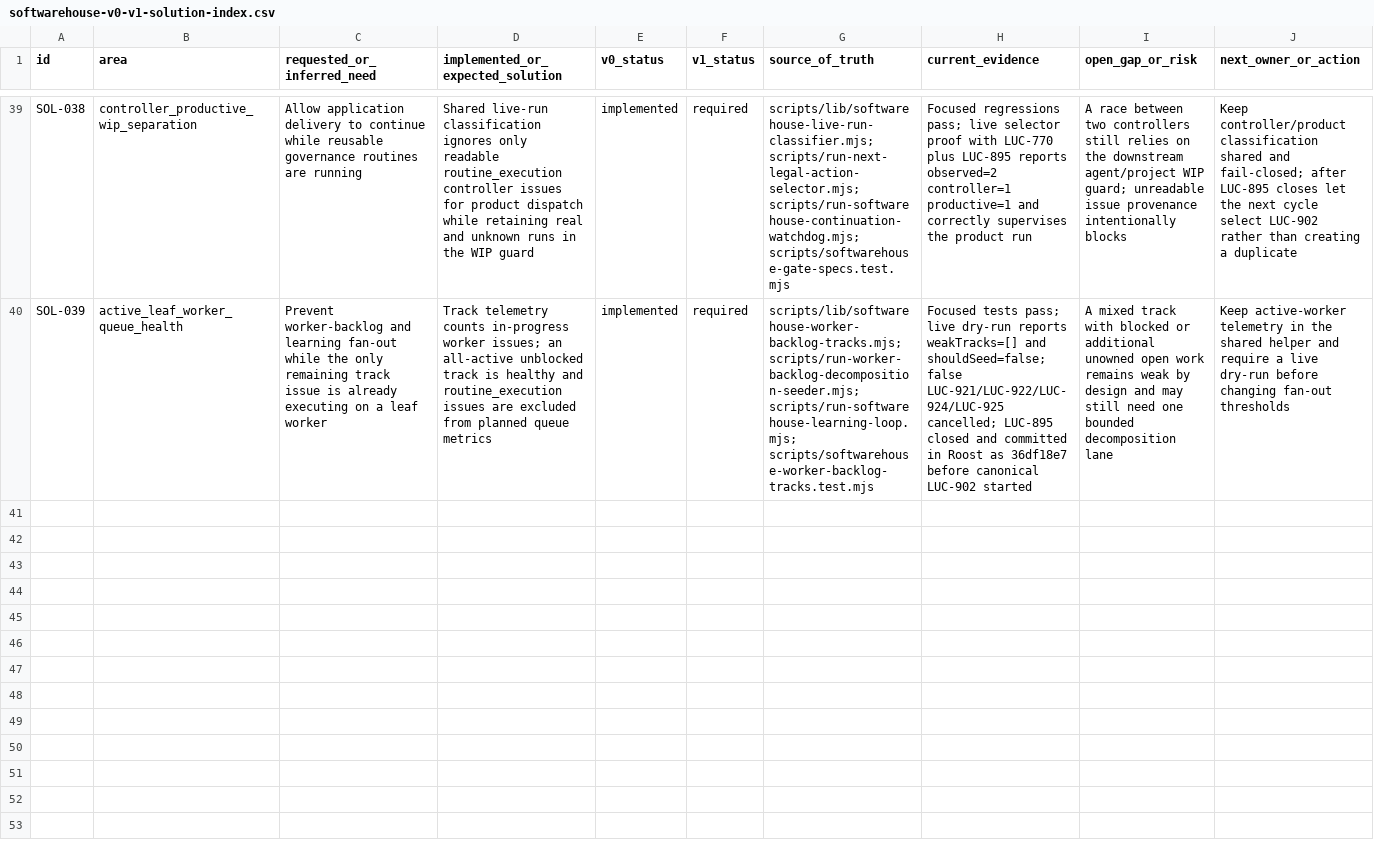
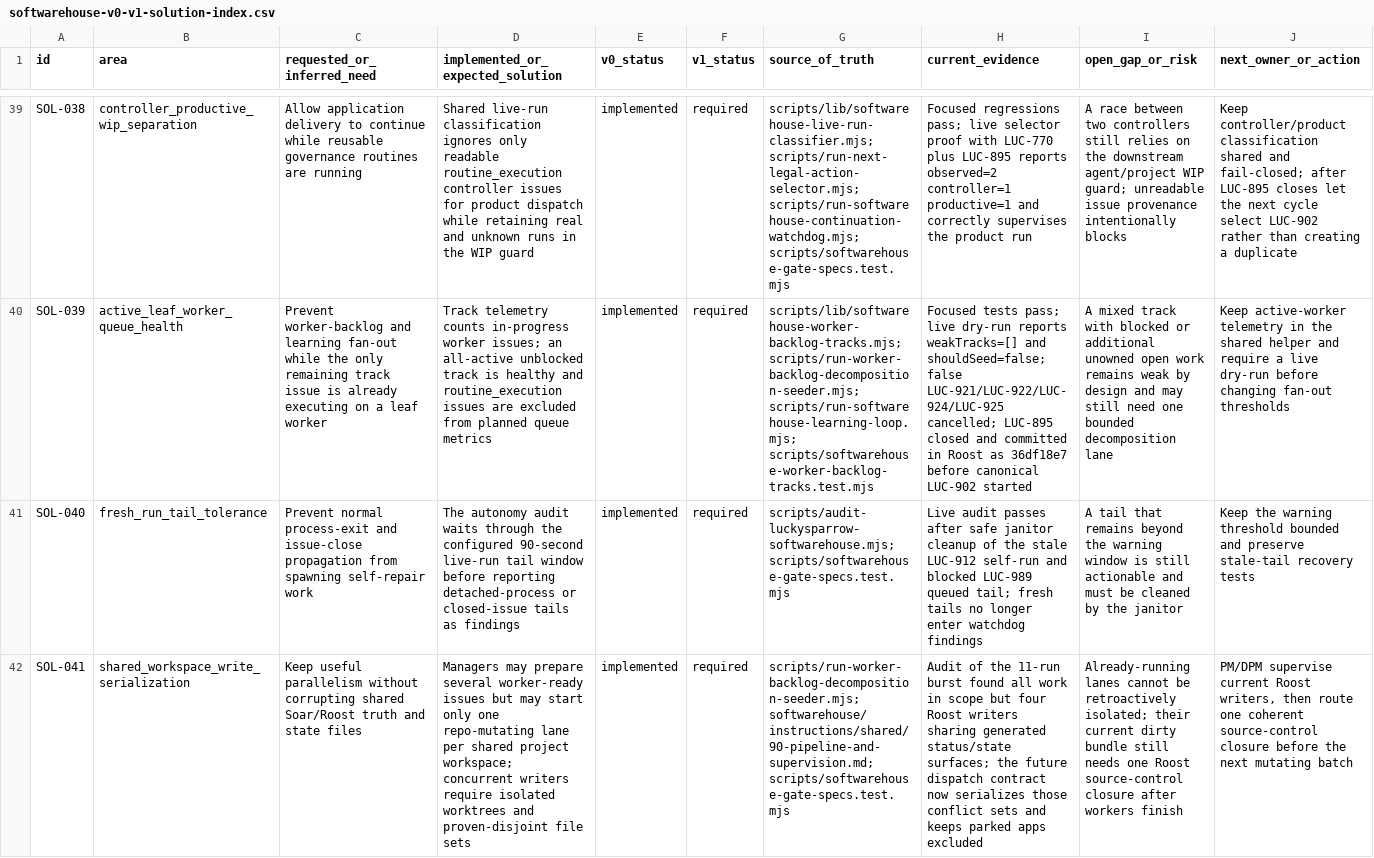
Before and after one commit to Wroblewski-Patryk/paperclip, a CSV file: docs/softwarehouse-v0-v1-solution-index.csv, drawn as a sheet; only a part is shown, gaps mark what is left out; rows hold the shown columns only; the diff covers the shown part only; the diff names each change by its address in the sheet, - before the commit and + after, or states it on an @@ line.

Commit message:
fix: bound softwarehouse parallel execution

```diff
--- a/docs/softwarehouse-v0-v1-solution-index.csv
+++ b/docs/softwarehouse-v0-v1-solution-index.csv
+row 41: SOL-040 | fresh_run_tail_tolerance | Prevent normal process-exit and issue-close propagation from spawning self-repair work | The autonomy audit waits through the configured 90-second live-run tail window before reporting detached-process or closed-issue tails as findings | implemented | required | scripts/audit-luckysparrow-softwarehouse.mjs; scripts/softwarehouse-gate-specs.test.mjs | Live audit passes after safe janitor cleanup of the stale LUC-912 self-run and blocked LUC-989 queued tail; fresh tails no longer enter watchdog findings | A tail that remains beyond the warning window is still actionable and must be cleaned by the janitor | Keep the warning threshold bounded and preserve stale-tail recovery tests
+row 42: SOL-041 | shared_workspace_write_serialization | Keep useful parallelism without corrupting shared Soar/Roost truth and state files | Managers may prepare several worker-ready issues but may start only one repo-mutating lane per shared project workspace; concurrent writers require isolated worktrees and proven-disjoint file sets | implemented | required | scripts/run-worker-backlog-decomposition-seeder.mjs; softwarehouse/instructions/shared/90-pipeline-and-supervision.md; scripts/softwarehouse-gate-specs.test.mjs | Audit of the 11-run burst found all work in scope but four Roost writers sharing generated status/state surfaces; the future dispatch contract now serializes those conflict sets and keeps parked apps excluded | Already-running lanes cannot be retroactively isolated; their current dirty bundle still needs one Roost source-control closure after workers finish | PM/DPM supervise current Roost writers, then route one coherent source-control closure before the next mutating batch
```
Also changed, not shown: 1 added row elsewhere in this file, 7 other files.
